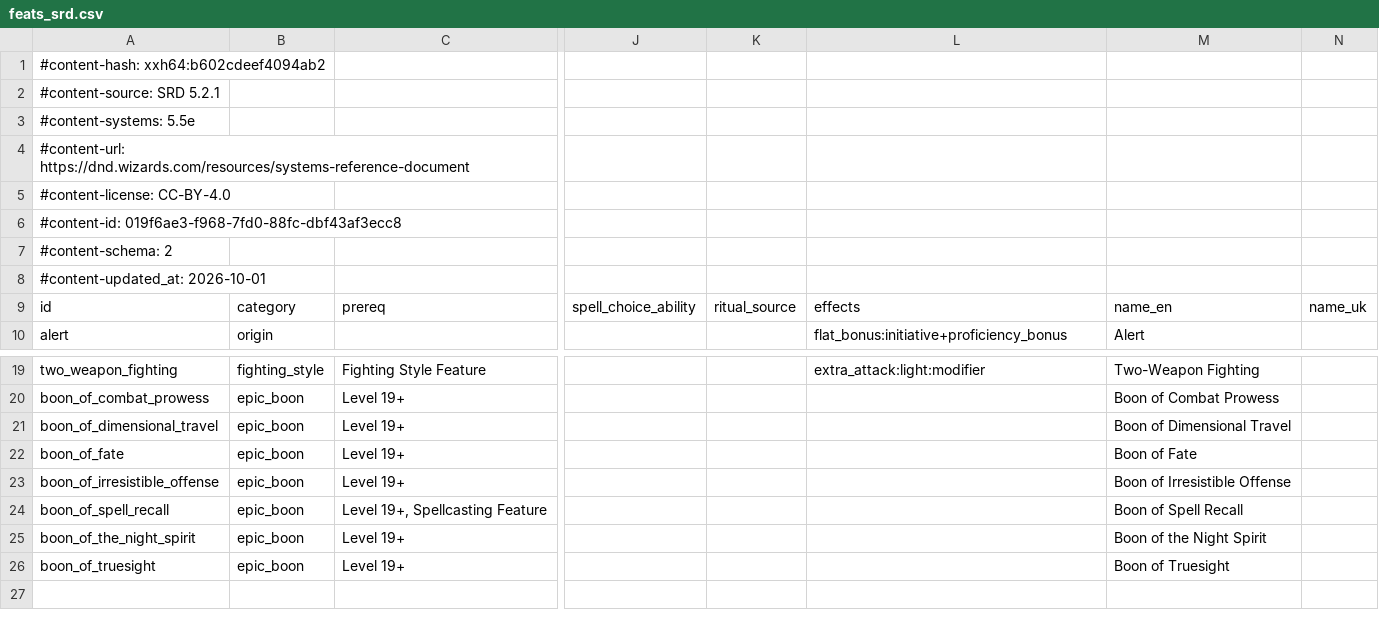
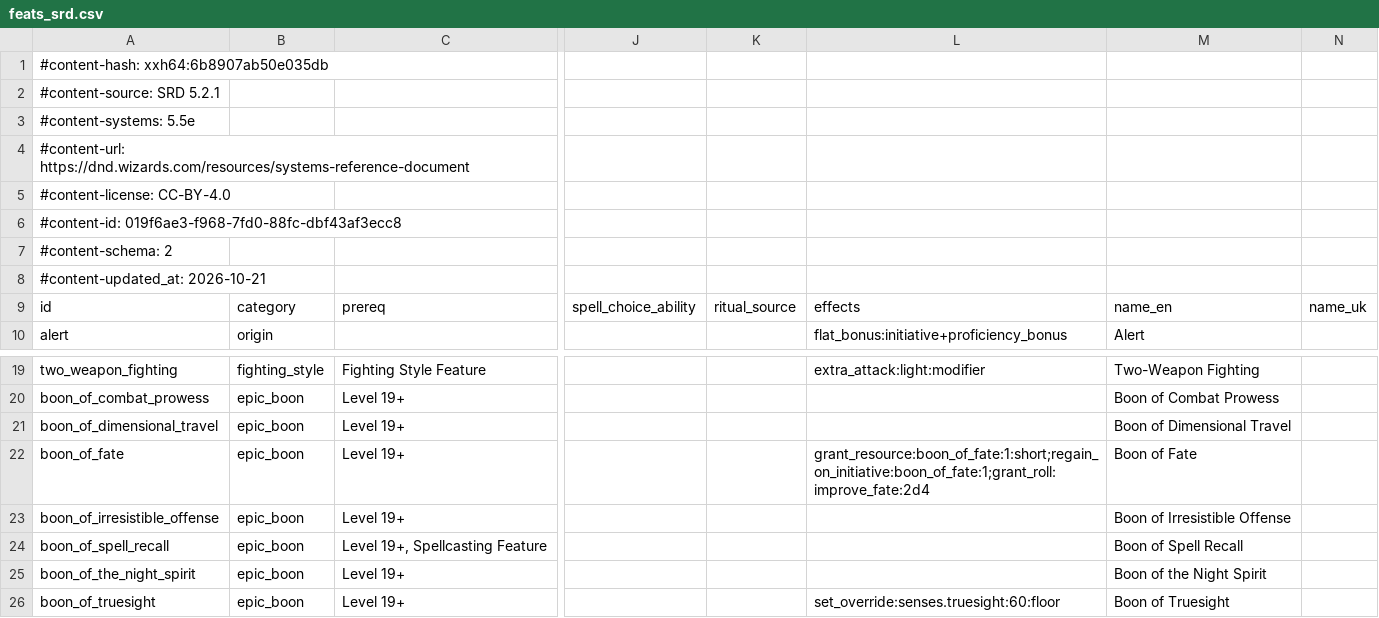
Before and after one commit to FernDragonborn/charnik-content-srd, a CSV file: srd-2024/feats_srd.csv, drawn as a sheet; only a part is shown, gaps mark what is left out; the diff names each change by its address in the sheet, - before the commit and + after, or states it on an @@ line.

```diff
--- a/srd-2024/feats_srd.csv
+++ b/srd-2024/feats_srd.csv
-A1: #content-hash: xxh64:b602cdeef4094ab2
+A1: #content-hash: xxh64:6b8907ab50e035db
-A8: #content-updated_at: 2026-10-01
+A8: #content-updated_at: 2026-10-21
-L22: (empty)
+L22: grant_resource:boon_of_fate:1:short;regain_on_initiative:boon_of_fate:1;grant_roll:improve_fate:2d4
-L26: (empty)
+L26: set_override:senses.truesight:60:floor
```
Also changed, not shown: srd-2024/resources_srd.csv, 1 other file.
